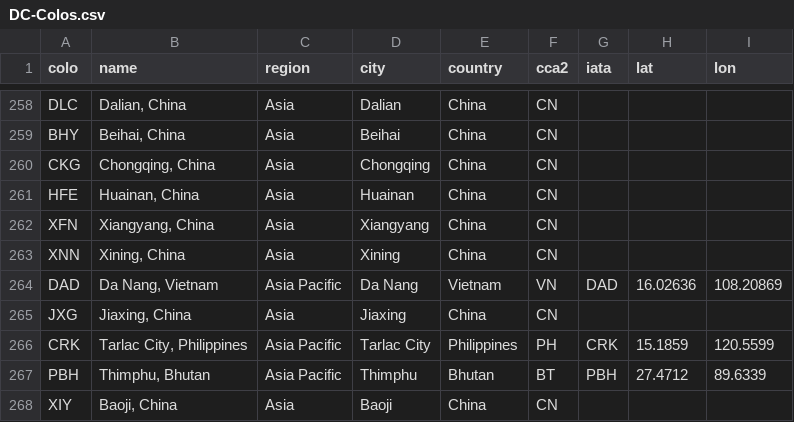
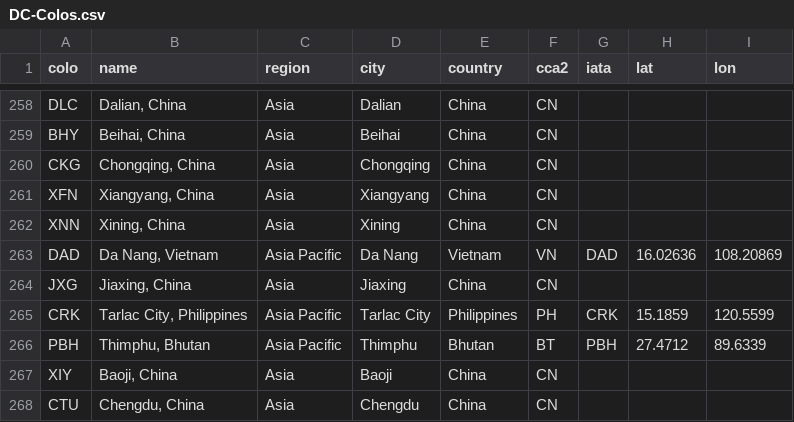
Before and after one commit to troymjones/cloudflare-colo-list, a CSV file: DC-Colos.csv, drawn as a sheet; only a part is shown, gaps mark what is left out; the shorter side is filled out with more unchanged rows.

```diff
--- a/DC-Colos.csv
+++ b/DC-Colos.csv
@@ -260,3 +260,2 @@ BHY,"Beihai, China",Asia,Beihai,China,CN,,,
 CKG,"Chongqing, China",Asia,Chongqing,China,CN,,,
-HFE,"Huainan, China",Asia,Huainan,China,CN,,,
 XFN,"Xiangyang, China",Asia,Xiangyang,China,CN,,,
```
Also changed, not shown: 1 other file.
